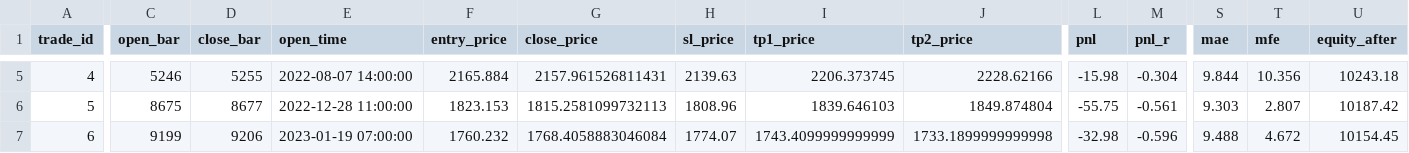
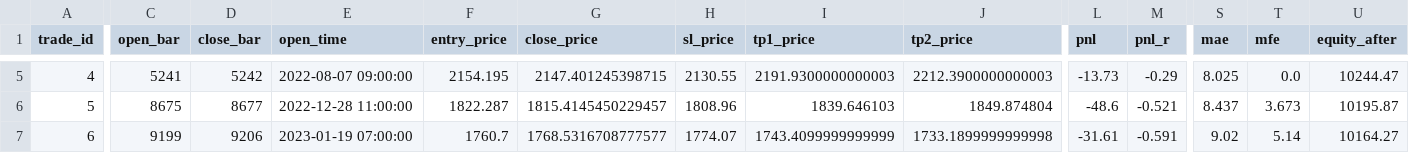
Before and after one commit to m0hd1121/XAU_Bot, a CSV file: reports/trade_log.csv, drawn as a sheet; only a part is shown, gaps mark what is left out; the diff covers the shown part only; the diff names each change by its address in the sheet, - before the commit and + after, or states it on an @@ line.

```diff
--- a/reports/trade_log.csv
+++ b/reports/trade_log.csv
-C5 (open_bar): 5246
+C5 (open_bar): 5241
-D5 (close_bar): 5255
+D5 (close_bar): 5242
-E5 (open_time): 2022-08-07 14:00:00
+E5 (open_time): 2022-08-07 09:00:00
-F5 (entry_price): 2165.884
+F5 (entry_price): 2154.195
-G5 (close_price): 2157.961526811431
+G5 (close_price): 2147.401245398715
-H5 (sl_price): 2139.63
+H5 (sl_price): 2130.55
-I5 (tp1_price): 2206.373745
+I5 (tp1_price): 2191.9300000000003
-J5 (tp2_price): 2228.62166
+J5 (tp2_price): 2212.3900000000003
-L5 (pnl): -15.98
+L5 (pnl): -13.73
-M5 (pnl_r): -0.304
+M5 (pnl_r): -0.29
-S5 (mae): 9.844
+S5 (mae): 8.025
-T5 (mfe): 10.356
+T5 (mfe): 0.0
-U5 (equity_after): 10243.18
+U5 (equity_after): 10244.47
-F6 (entry_price): 1823.153
+F6 (entry_price): 1822.287
-G6 (close_price): 1815.2581099732113
+G6 (close_price): 1815.4145450229457
-L6 (pnl): -55.75
+L6 (pnl): -48.6
-M6 (pnl_r): -0.561
+M6 (pnl_r): -0.521
-S6 (mae): 9.303
+S6 (mae): 8.437
-T6 (mfe): 2.807
+T6 (mfe): 3.673
-U6 (equity_after): 10187.42
+U6 (equity_after): 10195.87
-F7 (entry_price): 1760.232
+F7 (entry_price): 1760.7
-G7 (close_price): 1768.4058883046084
+G7 (close_price): 1768.5316708777577
-L7 (pnl): -32.98
+L7 (pnl): -31.61
-M7 (pnl_r): -0.596
+M7 (pnl_r): -0.591
-S7 (mae): 9.488
+S7 (mae): 9.02
-T7 (mfe): 4.672
+T7 (mfe): 5.14
-U7 (equity_after): 10154.45
+U7 (equity_after): 10164.27
```
Also changed, not shown: 169 edited cells elsewhere in this file, reports/equity_curve.csv.
